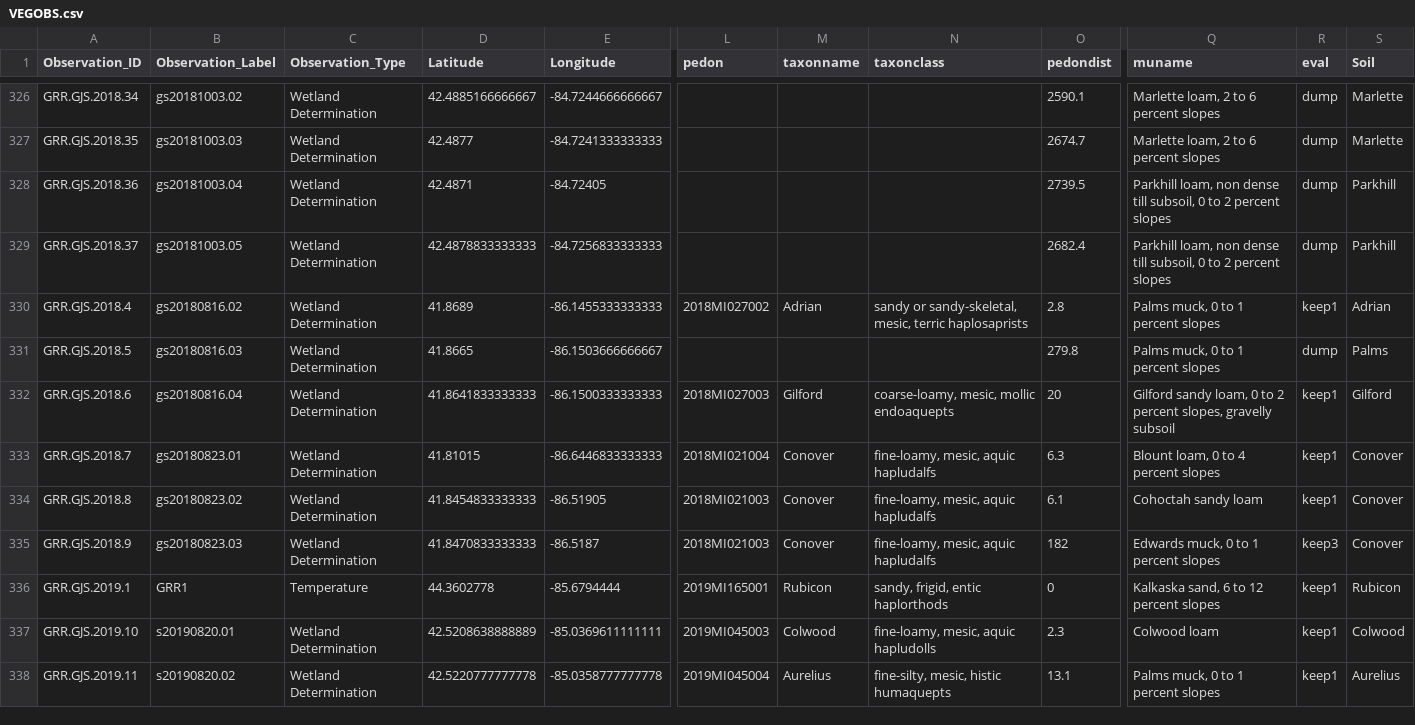
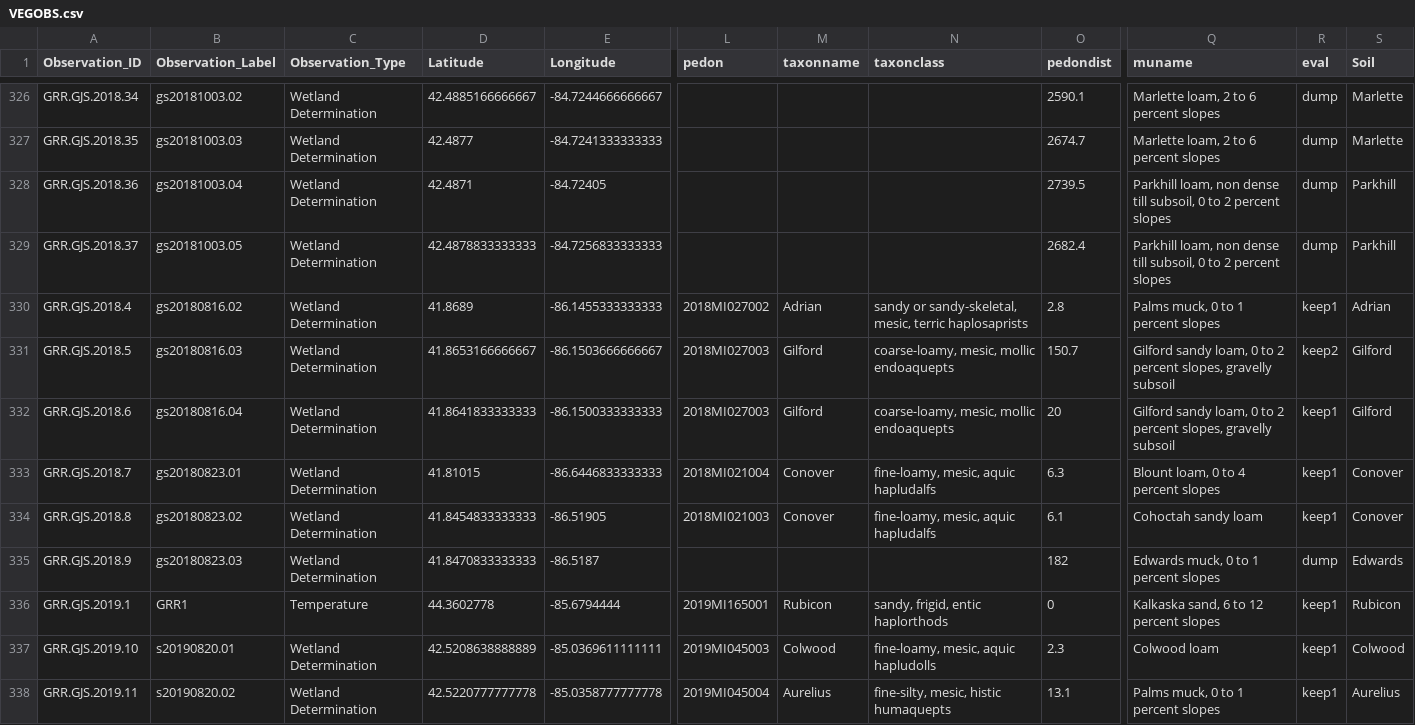
Before and after one commit to phytoclast/match_pedon_site, a CSV file: output/VEGOBS.csv, drawn as a sheet; only a part is shown, gaps mark what is left out; the diff covers the shown part only; the diff names each change by its address in the sheet, - before the commit and + after, or states it on an @@ line.

```diff
--- a/output/VEGOBS.csv
+++ b/output/VEGOBS.csv
-D331 (Latitude): 41.8665
+D331 (Latitude): 41.8653166666667
-L331 (pedon): (empty)
+L331 (pedon): 2018MI027003
-M331 (taxonname): (empty)
+M331 (taxonname): Gilford
-N331 (taxonclass): (empty)
+N331 (taxonclass): coarse-loamy, mesic, mollic endoaquepts
-O331 (pedondist): 279.8
+O331 (pedondist): 150.7
-Q331 (muname): Palms muck, 0 to 1 percent slopes
+Q331 (muname): Gilford sandy loam, 0 to 2 percent slopes, gravelly subsoil
-R331 (eval): dump
+R331 (eval): keep2
-S331 (Soil): Palms
+S331 (Soil): Gilford
-L335 (pedon): 2018MI021003
+L335 (pedon): (empty)
-M335 (taxonname): Conover
+M335 (taxonname): (empty)
-N335 (taxonclass): fine-loamy, mesic, aquic hapludalfs
+N335 (taxonclass): (empty)
-R335 (eval): keep3
+R335 (eval): dump
-S335 (Soil): Conover
+S335 (Soil): Edwards
```
Also changed, not shown: 65 edited cells elsewhere in this file, output/ESIS.table.csv, output/ESIS.table2.csv, 18 other files.
